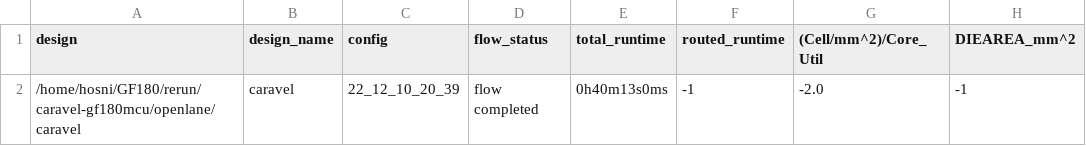
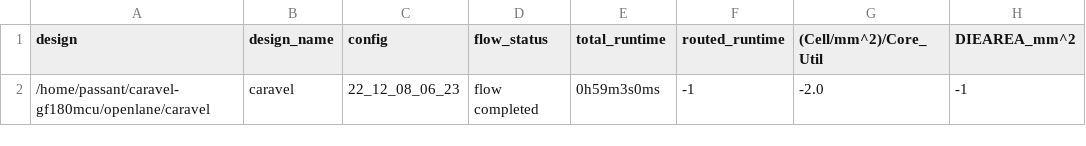
Before and after one commit to efabless/caravel-gf180mcu, a CSV file: signoff/caravel/metrics.csv, drawn as a sheet; only a part is shown; the diff names each change by its address in the sheet, - before the commit and + after, or states it on an @@ line.

Commit message:
Revert "rerun caravel."
This reverts commit 0b71dd572d7546cd54cf78325aa1c310c414259c.

```diff
--- a/signoff/caravel/metrics.csv
+++ b/signoff/caravel/metrics.csv
-A2 (design): /home/hosni/GF180/rerun/caravel-gf180mcu/openlane/caravel
+A2 (design): /home/passant/caravel-gf180mcu/openlane/caravel
-C2 (config): 22_12_10_20_39
+C2 (config): 22_12_08_06_23
-E2 (total_runtime): 0h40m13s0ms
+E2 (total_runtime): 0h59m3s0ms
```
Also changed, not shown: 4 other files.
